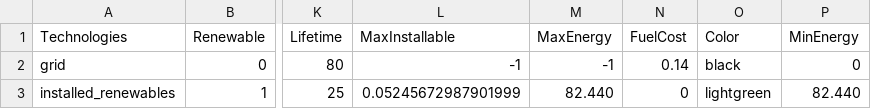
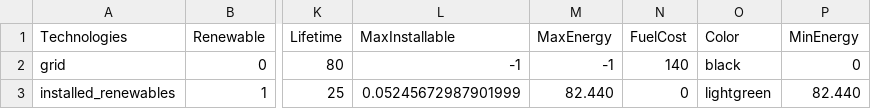
Before and after one commit to QuentinNativel/Energetic_modelling_SS2019, a CSV file: data/technologies_2_grid.csv, drawn as a sheet; only a part is shown, gaps mark what is left out; the diff names each change by its address in the sheet, - before the commit and + after, or states it on an @@ line.

```diff
--- a/data/technologies_2_grid.csv
+++ b/data/technologies_2_grid.csv
-N2 (FuelCost): 0.14
+N2 (FuelCost): 140
```
